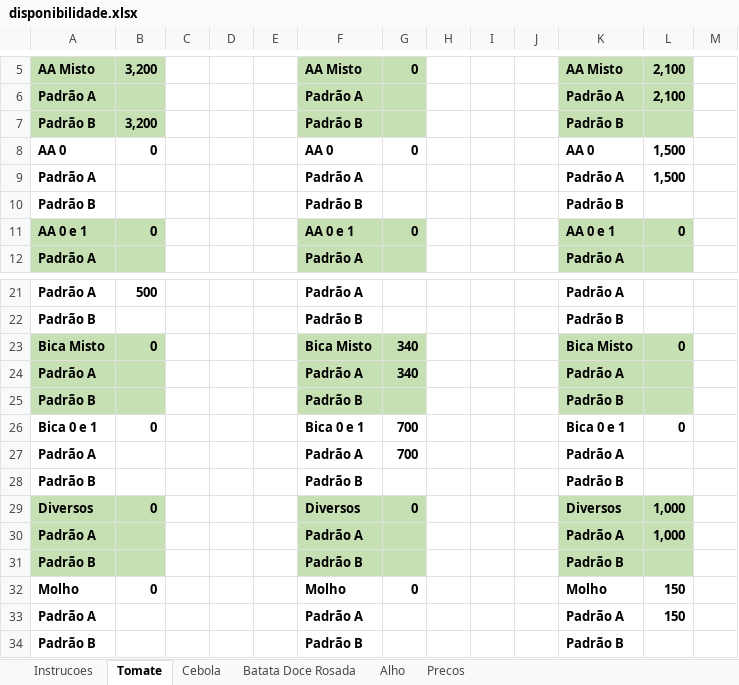
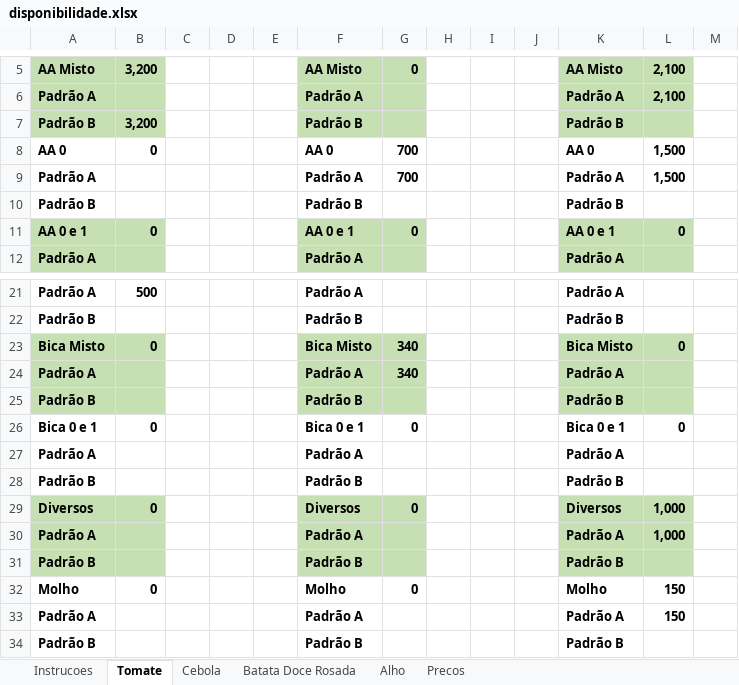
Before and after one commit to rafaelgermano1-cell/app-disponibilidade, an Excel workbook: disponibilidade.xlsx, sheet Tomate, drawn as a sheet; only a part is shown, gaps mark what is left out; values as stored, in another font and other column widths than the file's, no borders; the diff names each change by its address in the sheet, - before the commit and + after, or states it on an @@ line.

Commit message:
atualiza disp

```diff
--- a/disponibilidade.xlsx (sheet Tomate)
+++ b/disponibilidade.xlsx (sheet Tomate)
-G8: 0
+G8: 700
-G9: (empty)
+G9: 700
-G26: 700
+G26: 0
-G27: 700
+G27: (empty)
```
